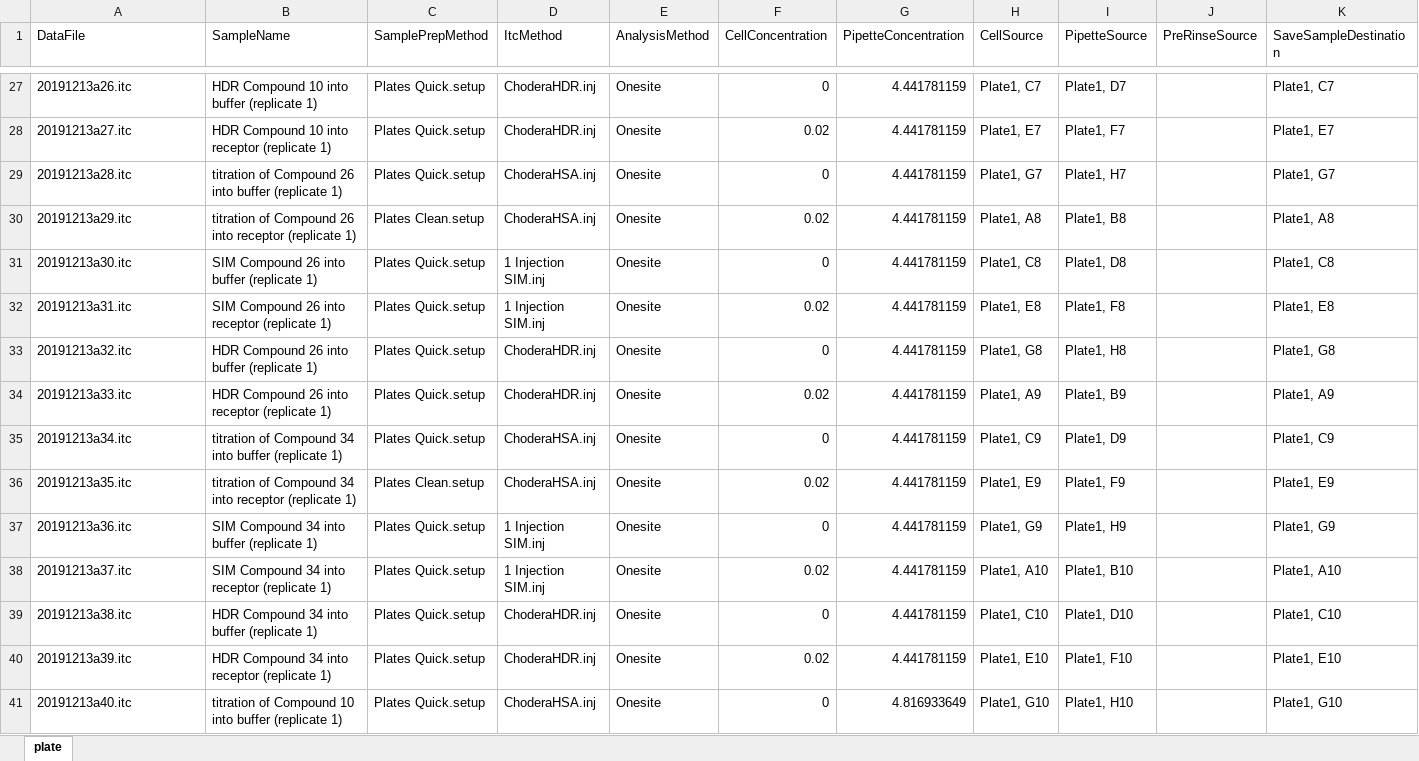
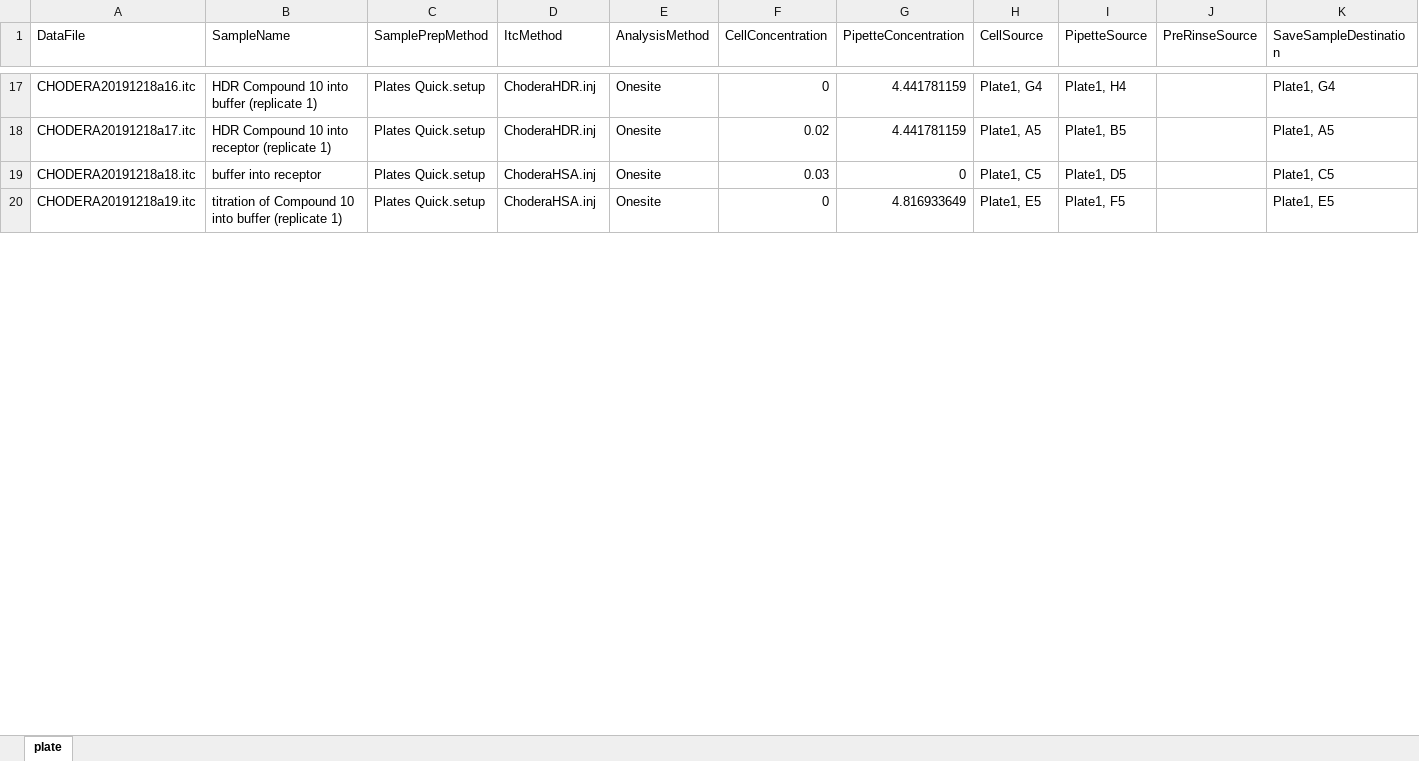
Before and after one commit to choderalab/itctools, an Excel workbook: examples/PHIPA/experiments.xlsx, sheet plate, drawn as a sheet; only a part is shown, gaps mark what is left out; values as stored, in another font and other column widths than the file's, no borders; removed rows and columns are numbered as before the commit, all else as after; the diff covers the shown part only; the diff names each change by its address in the sheet, - before the commit and + after, or states it on an @@ line.

```diff
--- a/examples/PHIPA/experiments.xlsx (sheet plate)
+++ b/examples/PHIPA/experiments.xlsx (sheet plate)
-A17 (DataFile): 20191213a26.itc
+A17 (DataFile): CHODERA20191218a16.itc
-H17 (CellSource): Plate1, C7
+H17 (CellSource): Plate1, G4
-I17 (PipetteSource): Plate1, D7
+I17 (PipetteSource): Plate1, H4
-K17 (SaveSampleDestination): Plate1, C7
+K17 (SaveSampleDestination): Plate1, G4
-A18 (DataFile): 20191213a27.itc
+A18 (DataFile): CHODERA20191218a17.itc
-H18 (CellSource): Plate1, E7
+H18 (CellSource): Plate1, A5
-I18 (PipetteSource): Plate1, F7
+I18 (PipetteSource): Plate1, B5
-K18 (SaveSampleDestination): Plate1, E7
+K18 (SaveSampleDestination): Plate1, A5
-row 29: 20191213a28.itc | titration of Compound 26 into buffer (replicate 1) | Plates Quick.setup | ChoderaHSA.inj | Onesite | 0 | 4.441781159 | Plate1, G7 | Plate1, H7 |  | Plate1, G7
-row 30: 20191213a29.itc | titration of Compound 26 into receptor (replicate 1) | Plates Clean.setup | ChoderaHSA.inj | Onesite | 0.02 | 4.441781159 | Plate1, A8 | Plate1, B8 |  | Plate1, A8
-row 31: 20191213a30.itc | SIM Compound 26 into buffer (replicate 1) | Plates Quick.setup | 1 Injection SIM.inj | Onesite | 0 | 4.441781159 | Plate1, C8 | Plate1, D8 |  | Plate1, C8
-row 32: 20191213a31.itc | SIM Compound 26 into receptor (replicate 1) | Plates Quick.setup | 1 Injection SIM.inj | Onesite | 0.02 | 4.441781159 | Plate1, E8 | Plate1, F8 |  | Plate1, E8
-row 33: 20191213a32.itc | HDR Compound 26 into buffer (replicate 1) | Plates Quick.setup | ChoderaHDR.inj | Onesite | 0 | 4.441781159 | Plate1, G8 | Plate1, H8 |  | Plate1, G8
-row 34: 20191213a33.itc | HDR Compound 26 into receptor (replicate 1) | Plates Quick.setup | ChoderaHDR.inj | Onesite | 0.02 | 4.441781159 | Plate1, A9 | Plate1, B9 |  | Plate1, A9
-A19 (DataFile): 20191213a34.itc
+A19 (DataFile): CHODERA20191218a18.itc
-B19 (SampleName): titration of Compound 34 into buffer (replicate 1)
+B19 (SampleName): buffer into receptor
-F19 (CellConcentration): 0
+F19 (CellConcentration): 0.03
-G19 (PipetteConcentration): 4.441781159
+G19 (PipetteConcentration): 0
-H19 (CellSource): Plate1, C9
+H19 (CellSource): Plate1, C5
-I19 (PipetteSource): Plate1, D9
+I19 (PipetteSource): Plate1, D5
-K19 (SaveSampleDestination): Plate1, C9
+K19 (SaveSampleDestination): Plate1, C5
-row 36: 20191213a35.itc | titration of Compound 34 into receptor (replicate 1) | Plates Clean.setup | ChoderaHSA.inj | Onesite | 0.02 | 4.441781159 | Plate1, E9 | Plate1, F9 |  | Plate1, E9
-row 37: 20191213a36.itc | SIM Compound 34 into buffer (replicate 1) | Plates Quick.setup | 1 Injection SIM.inj | Onesite | 0 | 4.441781159 | Plate1, G9 | Plate1, H9 |  | Plate1, G9
-row 38: 20191213a37.itc | SIM Compound 34 into receptor (replicate 1) | Plates Quick.setup | 1 Injection SIM.inj | Onesite | 0.02 | 4.441781159 | Plate1, A10 | Plate1, B10 |  | Plate1, A10
-row 39: 20191213a38.itc | HDR Compound 34 into buffer (replicate 1) | Plates Quick.setup | ChoderaHDR.inj | Onesite | 0 | 4.441781159 | Plate1, C10 | Plate1, D10 |  | Plate1, C10
-row 40: 20191213a39.itc | HDR Compound 34 into receptor (replicate 1) | Plates Quick.setup | ChoderaHDR.inj | Onesite | 0.02 | 4.441781159 | Plate1, E10 | Plate1, F10 |  | Plate1, E10
-A20 (DataFile): 20191213a40.itc
+A20 (DataFile): CHODERA20191218a19.itc
-H20 (CellSource): Plate1, G10
+H20 (CellSource): Plate1, E5
-I20 (PipetteSource): Plate1, H10
+I20 (PipetteSource): Plate1, F5
-K20 (SaveSampleDestination): Plate1, G10
+K20 (SaveSampleDestination): Plate1, E5
```
Also changed, not shown: 1 added row, 23 removed rows and 72 edited cells elsewhere in this sheet, 4 other files.
